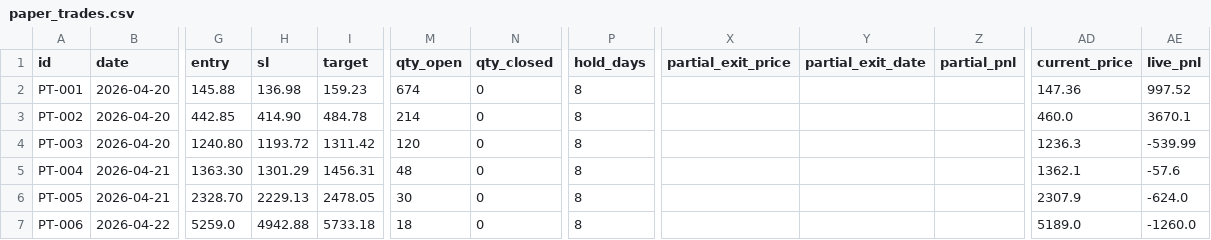
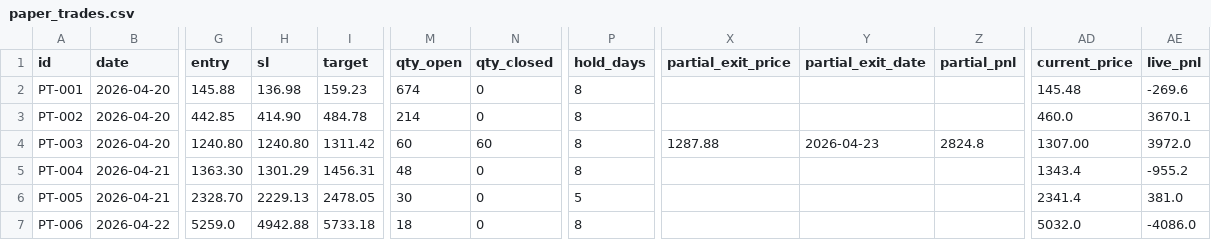
Before and after one commit to saisravanpalvaye/trading-bot-v2, a CSV file: paper_trades.csv, drawn as a sheet; only a part is shown, gaps mark what is left out; the diff names each change by its address in the sheet, - before the commit and + after, or states it on an @@ line.

Commit message:
fix: CIPLA false SL corrected + bad data validation in scoreboard

```diff
--- a/paper_trades.csv
+++ b/paper_trades.csv
-AD2 (current_price): 147.36
+AD2 (current_price): 145.48
-AE2 (live_pnl): 997.52
+AE2 (live_pnl): -269.6
-H4 (sl): 1193.72
+H4 (sl): 1240.80
-M4 (qty_open): 120
+M4 (qty_open): 60
-N4 (qty_closed): 0
+N4 (qty_closed): 60
-X4 (partial_exit_price): (empty)
+X4 (partial_exit_price): 1287.88
-Y4 (partial_exit_date): (empty)
+Y4 (partial_exit_date): 2026-04-23
-Z4 (partial_pnl): (empty)
+Z4 (partial_pnl): 2824.8
-AD4 (current_price): 1236.3
+AD4 (current_price): 1307.00
-AE4 (live_pnl): -539.99
+AE4 (live_pnl): 3972.0
-AD5 (current_price): 1362.1
+AD5 (current_price): 1343.4
-AE5 (live_pnl): -57.6
+AE5 (live_pnl): -955.2
-P6 (hold_days): 8
+P6 (hold_days): 5
-AD6 (current_price): 2307.9
+AD6 (current_price): 2341.4
-AE6 (live_pnl): -624.0
+AE6 (live_pnl): 381.0
-AD7 (current_price): 5189.0
+AD7 (current_price): 5032.0
-AE7 (live_pnl): -1260.0
+AE7 (live_pnl): -4086.0
```
Also changed, not shown: 1 other file.
